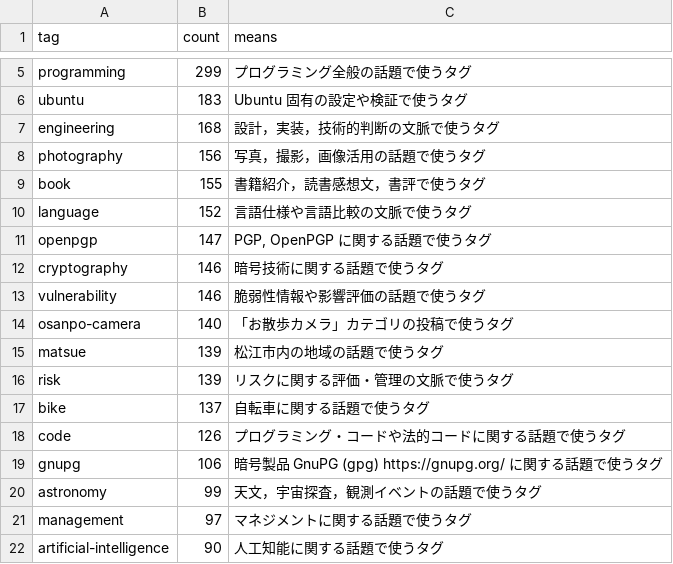
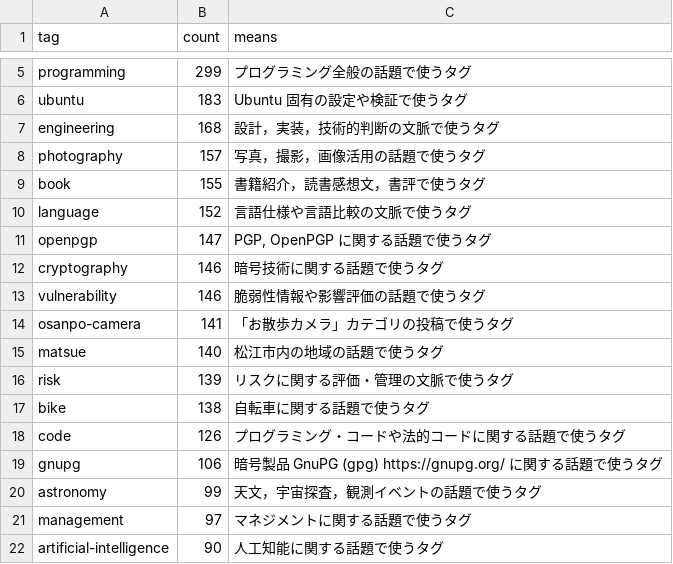
Before and after one commit to spiegel-im-spiegel/github-pages-env, a CSV file: .github/workflows/tagslist.csv, drawn as a sheet; only a part is shown, gaps mark what is left out.

```diff
--- a/.github/workflows/tagslist.csv
+++ b/.github/workflows/tagslist.csv
@@ -7,3 +7,3 @@ tag,count,means
 "engineering",168,"設計，実装，技術的判断の文脈で使うタグ"
-"photography",156,"写真，撮影，画像活用の話題で使うタグ"
+"photography",157,"写真，撮影，画像活用の話題で使うタグ"
 "book",155,"書籍紹介，読書感想文，書評で使うタグ"
@@ -13,6 +13,6 @@ tag,count,means
 "vulnerability",146,"脆弱性情報や影響評価の話題で使うタグ"
-"osanpo-camera",140,"「お散歩カメラ」カテゴリの投稿で使うタグ"
-"matsue",139,"松江市内の地域の話題で使うタグ"
+"osanpo-camera",141,"「お散歩カメラ」カテゴリの投稿で使うタグ"
+"matsue",140,"松江市内の地域の話題で使うタグ"
 "risk",139,"リスクに関する評価・管理の文脈で使うタグ"
-"bike",137,"自転車に関する話題で使うタグ"
+"bike",138,"自転車に関する話題で使うタグ"
 "code",126,"プログラミング・コードや法的コードに関する話題で使うタグ"
```
